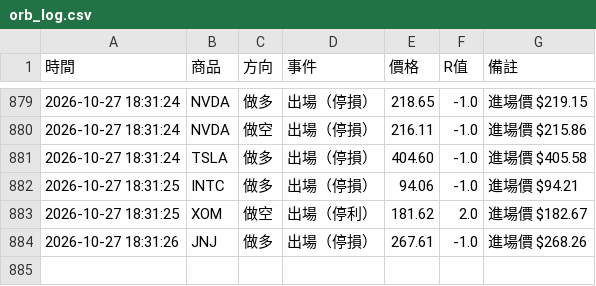
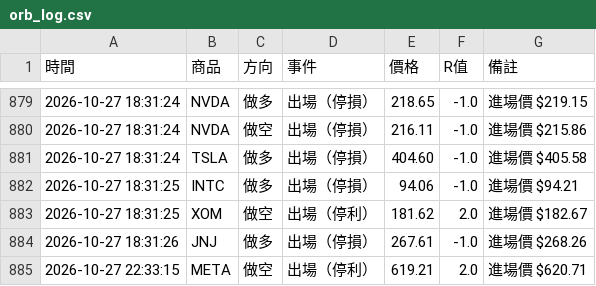
Before and after one commit to stupidyaoyao/my-quant-project, a CSV file: orb_log.csv, drawn as a sheet; only a part is shown, gaps mark what is left out; the diff names each change by its address in the sheet, - before the commit and + after, or states it on an @@ line.

```diff
--- a/orb_log.csv
+++ b/orb_log.csv
+row 885: 2026-10-27 22:33:15 | META | 做空 | 出場（停利） | 619.21 | 2.0 | 進場價 $620.71
```
Also changed, not shown: 1 other file.
